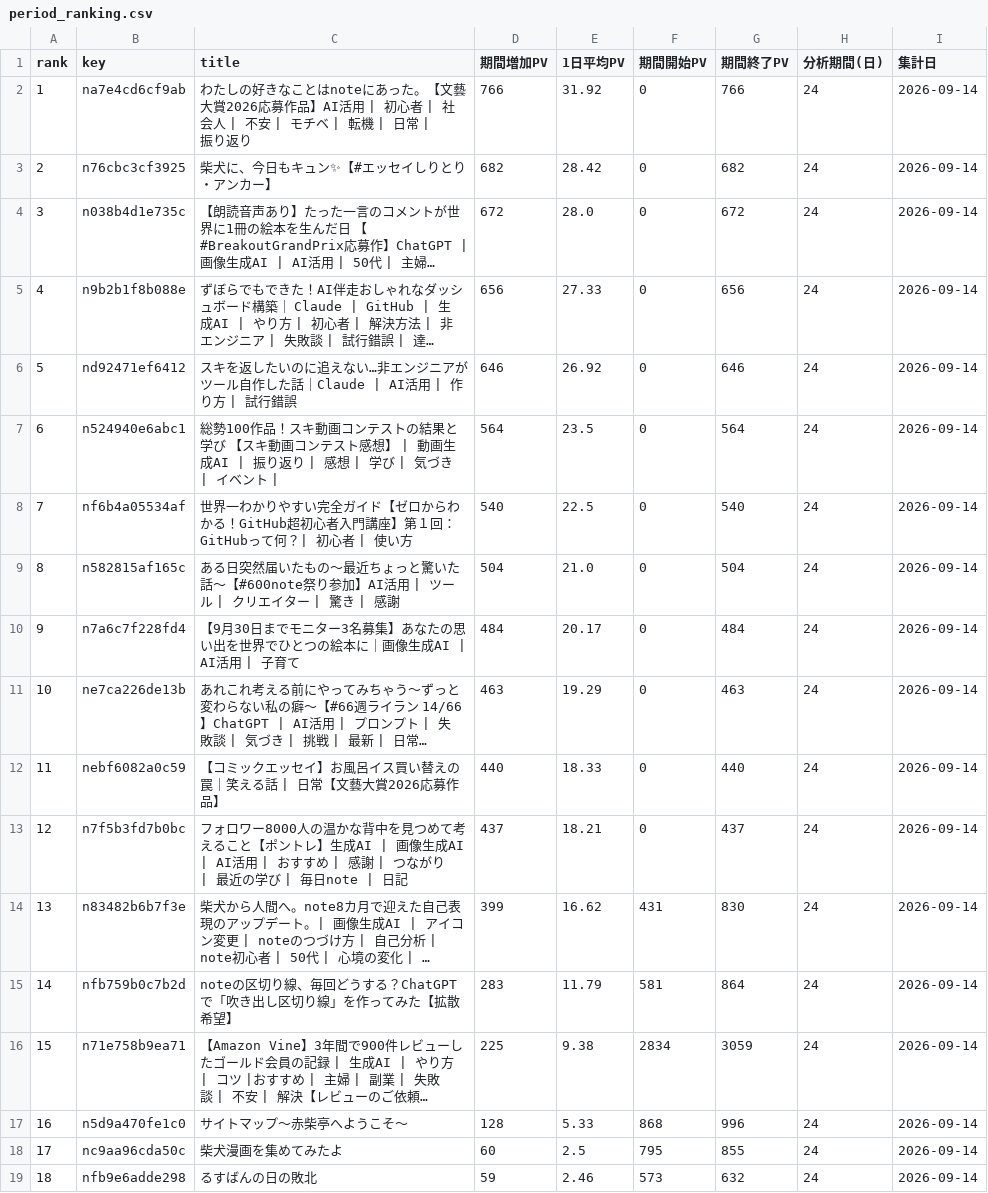
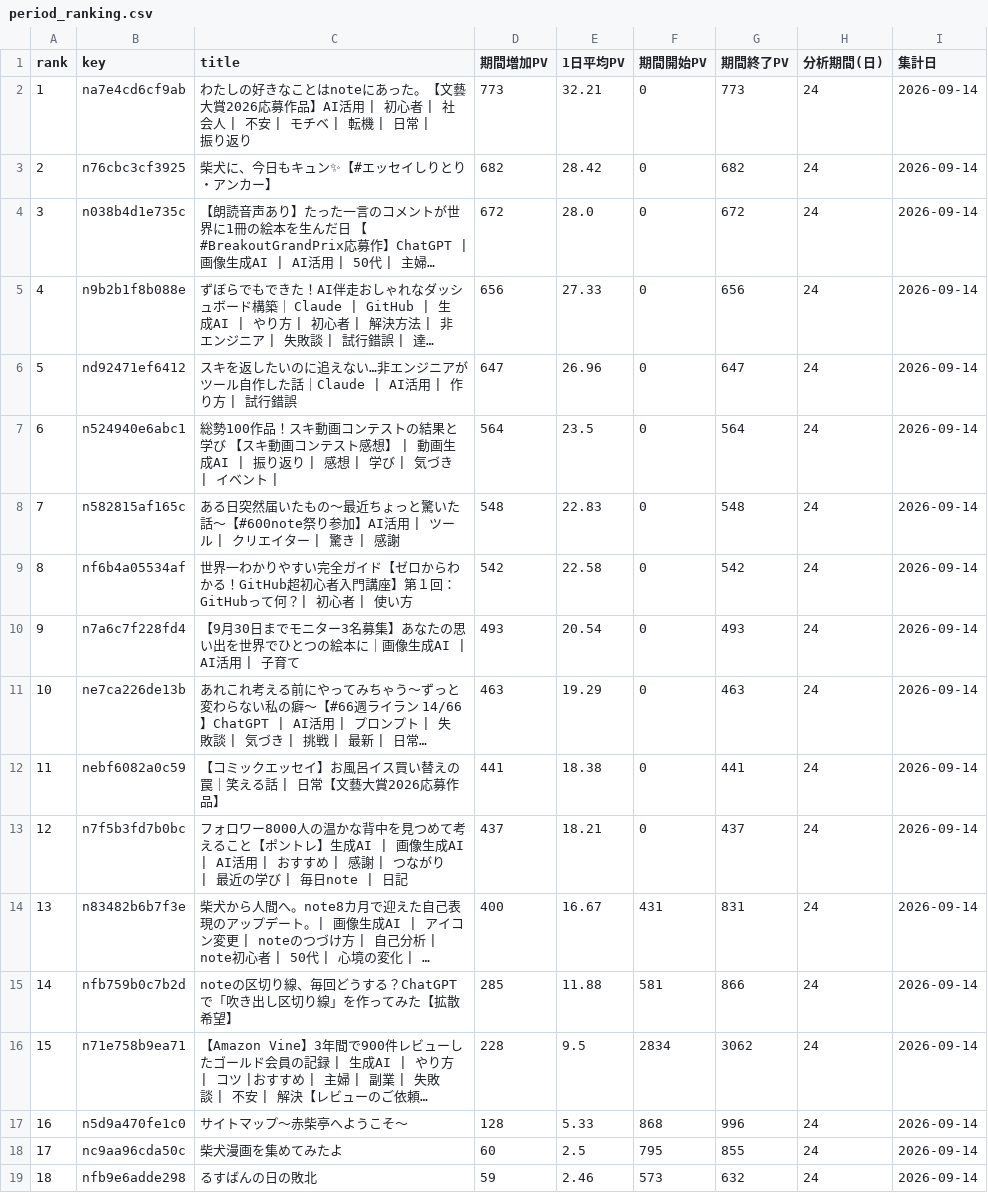
Before and after one commit to thinkingshiba0526-dot/note-stats-dashboard, a CSV file: data/period_ranking.csv, drawn as a sheet; only a part is shown; long unchanged cells end in …; the diff covers the shown part only; the diff names each change by its address in the sheet, - before the commit and + after, or states it on an @@ line.

```diff
--- a/data/period_ranking.csv
+++ b/data/period_ranking.csv
-D2 (期間増加PV): 766
+D2 (期間増加PV): 773
-E2 (1日平均PV): 31.92
+E2 (1日平均PV): 32.21
-G2 (期間終了PV): 766
+G2 (期間終了PV): 773
-D6 (期間増加PV): 646
+D6 (期間増加PV): 647
-E6 (1日平均PV): 26.92
+E6 (1日平均PV): 26.96
-G6 (期間終了PV): 646
+G6 (期間終了PV): 647
-B8 (key): nf6b4a05534af
+B8 (key): n582815af165c
-C8 (title): 世界一わかりやすい完全ガイド【ゼロからわかる！GitHub超初心者入門講座】第１回：GitHubって何？| 初心者 | 使い方
+C8 (title): ある日突然届いたもの〜最近ちょっと驚いた話〜【#600note祭り参加】AI活用 | ツール | クリエイター | 驚き | 感謝
-D8 (期間増加PV): 540
+D8 (期間増加PV): 548
-E8 (1日平均PV): 22.5
+E8 (1日平均PV): 22.83
-G8 (期間終了PV): 540
+G8 (期間終了PV): 548
-B9 (key): n582815af165c
+B9 (key): nf6b4a05534af
-C9 (title): ある日突然届いたもの〜最近ちょっと驚いた話〜【#600note祭り参加】AI活用 | ツール | クリエイター | 驚き | 感謝
+C9 (title): 世界一わかりやすい完全ガイド【ゼロからわかる！GitHub超初心者入門講座】第１回：GitHubって何？| 初心者 | 使い方
-D9 (期間増加PV): 504
+D9 (期間増加PV): 542
-E9 (1日平均PV): 21.0
+E9 (1日平均PV): 22.58
-G9 (期間終了PV): 504
+G9 (期間終了PV): 542
-D10 (期間増加PV): 484
+D10 (期間増加PV): 493
-E10 (1日平均PV): 20.17
+E10 (1日平均PV): 20.54
-G10 (期間終了PV): 484
+G10 (期間終了PV): 493
-D12 (期間増加PV): 440
+D12 (期間増加PV): 441
-E12 (1日平均PV): 18.33
+E12 (1日平均PV): 18.38
-G12 (期間終了PV): 440
+G12 (期間終了PV): 441
-D14 (期間増加PV): 399
+D14 (期間増加PV): 400
-E14 (1日平均PV): 16.62
+E14 (1日平均PV): 16.67
-G14 (期間終了PV): 830
+G14 (期間終了PV): 831
-D15 (期間増加PV): 283
+D15 (期間増加PV): 285
-E15 (1日平均PV): 11.79
+E15 (1日平均PV): 11.88
-G15 (期間終了PV): 864
+G15 (期間終了PV): 866
-D16 (期間増加PV): 225
+D16 (期間増加PV): 228
-E16 (1日平均PV): 9.38
+E16 (1日平均PV): 9.5
-G16 (期間終了PV): 3059
+G16 (期間終了PV): 3062
```
Also changed, not shown: 3 edited cells elsewhere in this file, data/asset_articles.csv, 6 other files.
